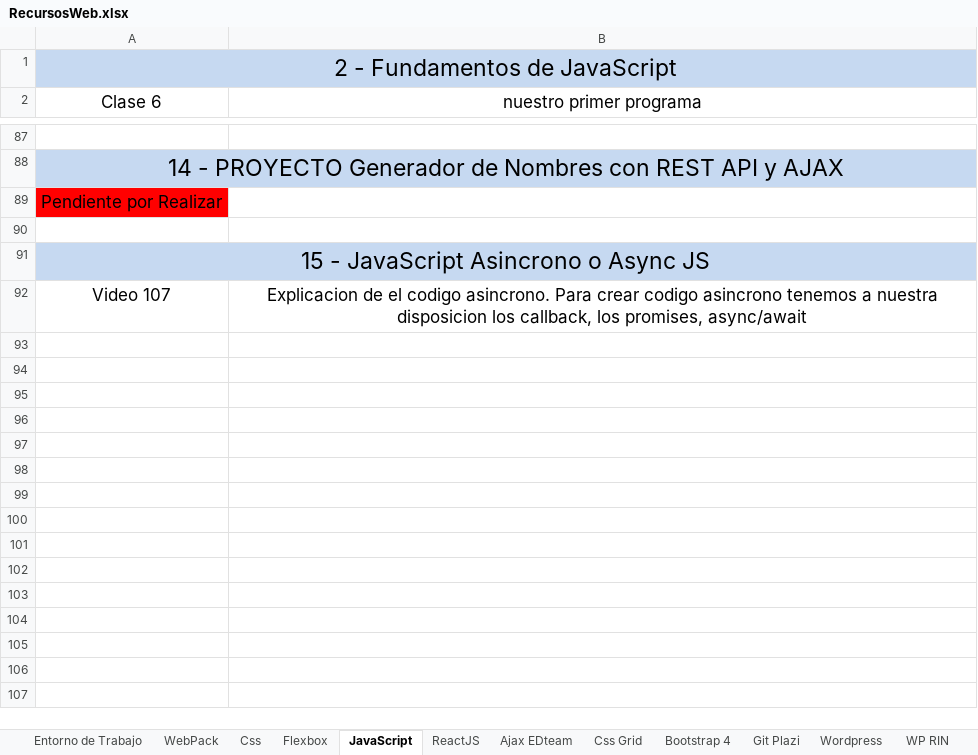
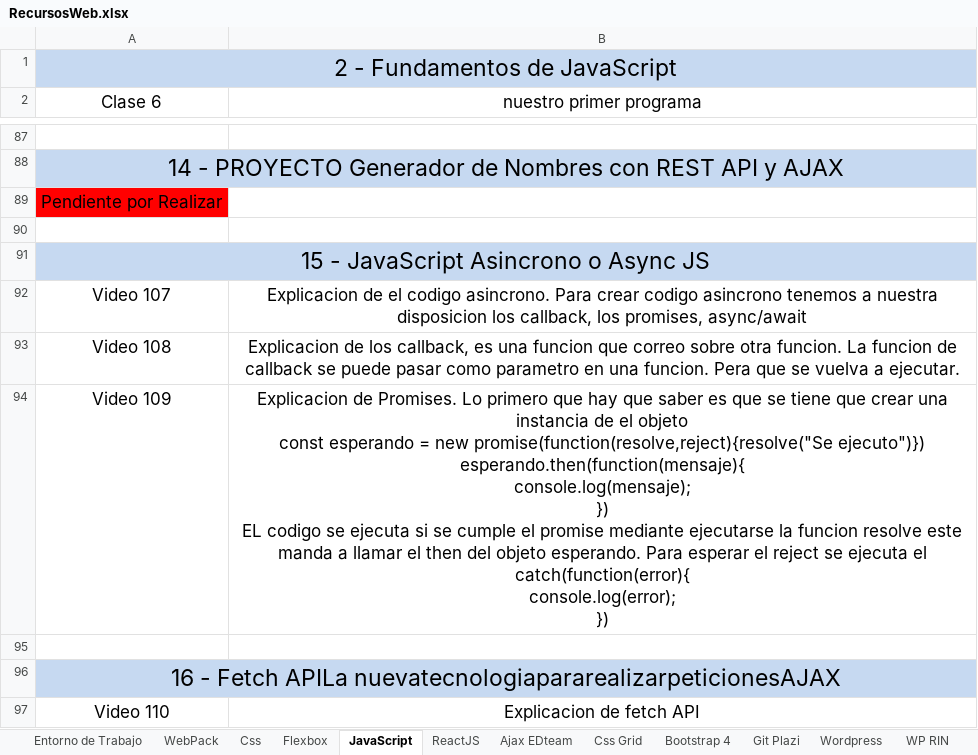
Before and after one commit to jorgeblanc9/Notas, an Excel workbook: RecursosWeb.xlsx, sheet JavaScript, drawn as a sheet; only a part is shown, gaps mark what is left out; values as stored, in another font and other column widths than the file's, no borders; ↵ is a line break in a cell; the diff names each change by its address in the sheet, - before the commit and + after, or states it on an @@ line.

Commit message:
Nota

```diff
--- a/RecursosWeb.xlsx (sheet JavaScript)
+++ b/RecursosWeb.xlsx (sheet JavaScript)
+row 93: Video 108 | Explicacion de los callback, es una funcion que correo sobre otra funcion. La funcion de callback se puede pasar como parametro en una funcion. Pera que se vuelva a ejecutar.
+row 94: Video 109 | Explicacion de Promises. Lo primero que hay que saber es que se tiene que crear una instancia de el objeto ↵ const esperando = new promise(function(resolve,reject){resolve("Se ejecuto")}) ↵ esperando.then(function(mensaje){ ↵ console.log(mensaje); ↵ }) ↵ EL codigo se ejecuta si se cumple el promise mediante ejecutarse la funcion resolve este manda a llamar el then del objeto esperando. Para esperar el reject se ejecuta el catch(function(error){ ↵ console.log(error); ↵ })
+row 95: (empty)
+row 96: 16 - Fetch APILa nuevatecnologiapararealizarpeticionesAJAX
+row 97: Video 110 | Explicacion de fetch API
```
